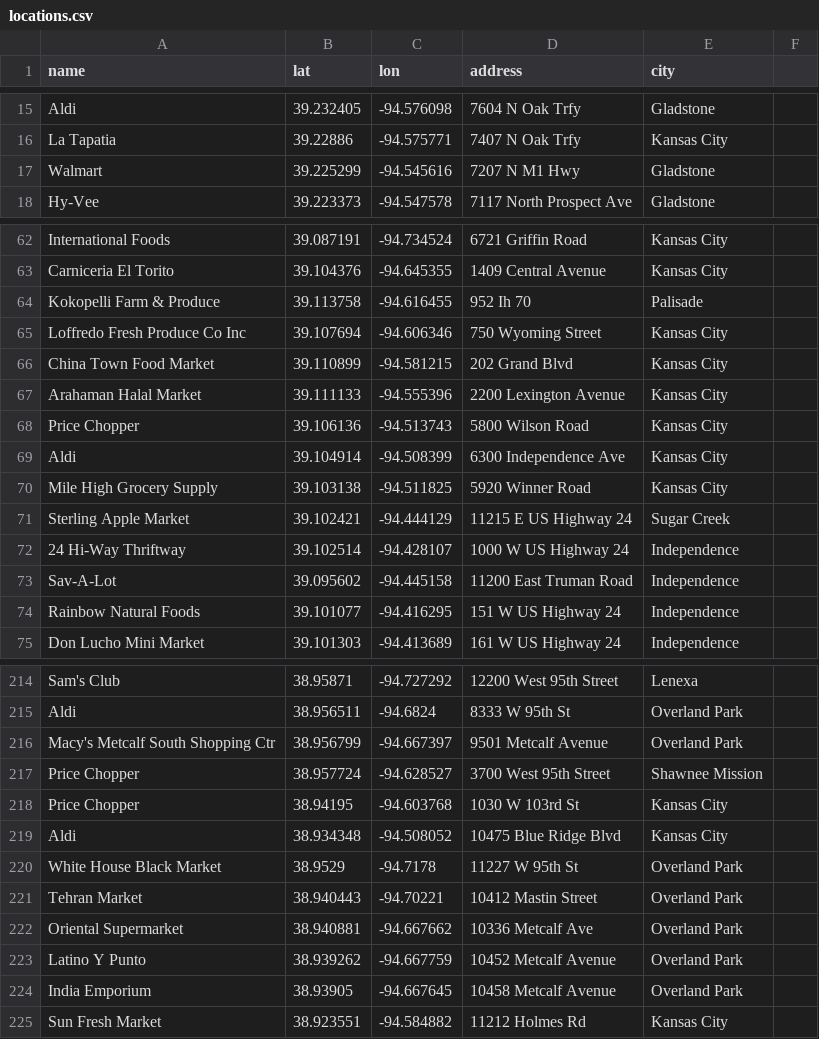
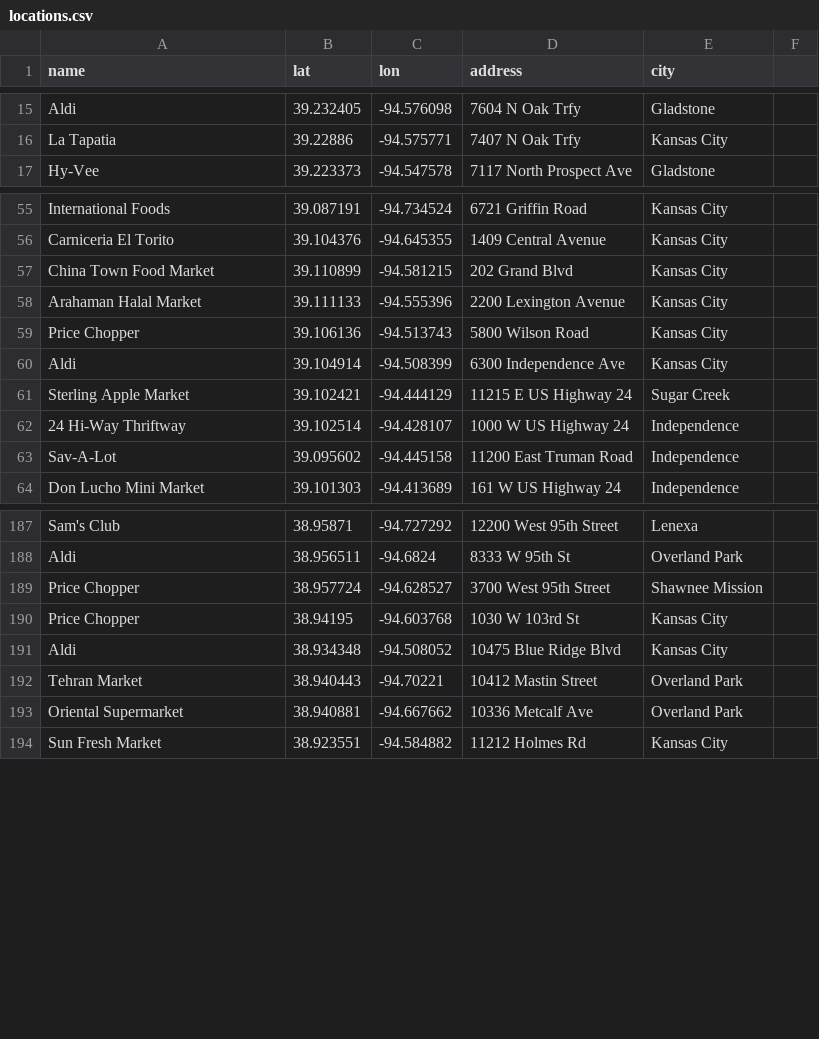
Before and after one commit to vlandham/vis, a CSV file: data/locations.csv, drawn as a sheet; only a part is shown, gaps mark what is left out; the diff covers the shown part only.

```diff
--- a/data/locations.csv
+++ b/data/locations.csv
@@ -16,3 +16,2 @@ Aldi,39.232405,-94.576098,7604 N Oak Trfy,Gladstone
 La Tapatia,39.22886,-94.575771,7407 N Oak Trfy,Kansas City
-Walmart,39.225299,-94.545616,7207 N M1 Hwy,Gladstone
 Hy-Vee,39.223373,-94.547578,7117 North Prospect Ave,Gladstone
@@ -63,4 +56,2 @@ International Foods,39.087191,-94.734524,6721 Griffin Road,Kansas City
 Carniceria El Torito,39.104376,-94.645355,1409 Central Avenue,Kansas City
-Kokopelli Farm & Produce,39.113758,-94.616455,952 Ih 70,Palisade
-Loffredo Fresh Produce Co Inc,39.107694,-94.606346,750 Wyoming Street,Kansas City
 China Town Food Market,39.110899,-94.581215,202 Grand Blvd,Kansas City
@@ -69,3 +60,2 @@ Price Chopper,39.106136,-94.513743,5800 Wilson Road,Kansas City
 Aldi,39.104914,-94.508399,6300 Independence Ave,Kansas City
-Mile High Grocery Supply,39.103138,-94.511825,5920 Winner Road,Kansas City
 Sterling Apple Market,39.102421,-94.444129,11215 E US Highway 24,Sugar Creek
@@ -73,3 +63,2 @@ Sterling Apple Market,39.102421,-94.444129,11215 E US Highway 24,Sugar Creek
 Sav-A-Lot,39.095602,-94.445158,11200 East Truman Road,Independence
-Rainbow Natural Foods,39.101077,-94.416295,151 W US Highway 24,Independence
 Don Lucho Mini Market,39.101303,-94.413689,161 W US Highway 24,Independence
@@ -215,3 +188,2 @@ Sam's Club,38.95871,-94.727292,12200 West 95th Street,Lenexa
 Aldi,38.956511,-94.6824,8333 W 95th St,Overland Park
-Macy's Metcalf South Shopping Ctr,38.956799,-94.667397,9501 Metcalf Avenue,Overland Park
 Price Chopper,38.957724,-94.628527,3700 West 95th Street,Shawnee Mission
@@ -219,7 +191,4 @@ Price Chopper,38.94195,-94.603768,1030 W 103rd St,Kansas City
 Aldi,38.934348,-94.508052,10475 Blue Ridge Blvd,Kansas City
-White House Black Market,38.9529,-94.7178,11227 W 95th St,Overland Park
 Tehran Market,38.940443,-94.70221,10412 Mastin Street,Overland Park
 Oriental Supermarket,38.940881,-94.667662,10336 Metcalf Ave,Overland Park
-Latino Y Punto,38.939262,-94.667759,10452 Metcalf Avenue,Overland Park
-India Emporium,38.93905,-94.667645,10458 Metcalf Avenue,Overland Park
 Sun Fresh Market,38.923551,-94.584882,11212 Holmes Rd,Kansas City
```
Also changed, not shown: 27 removed rows and 2 edited cells elsewhere in this file.
